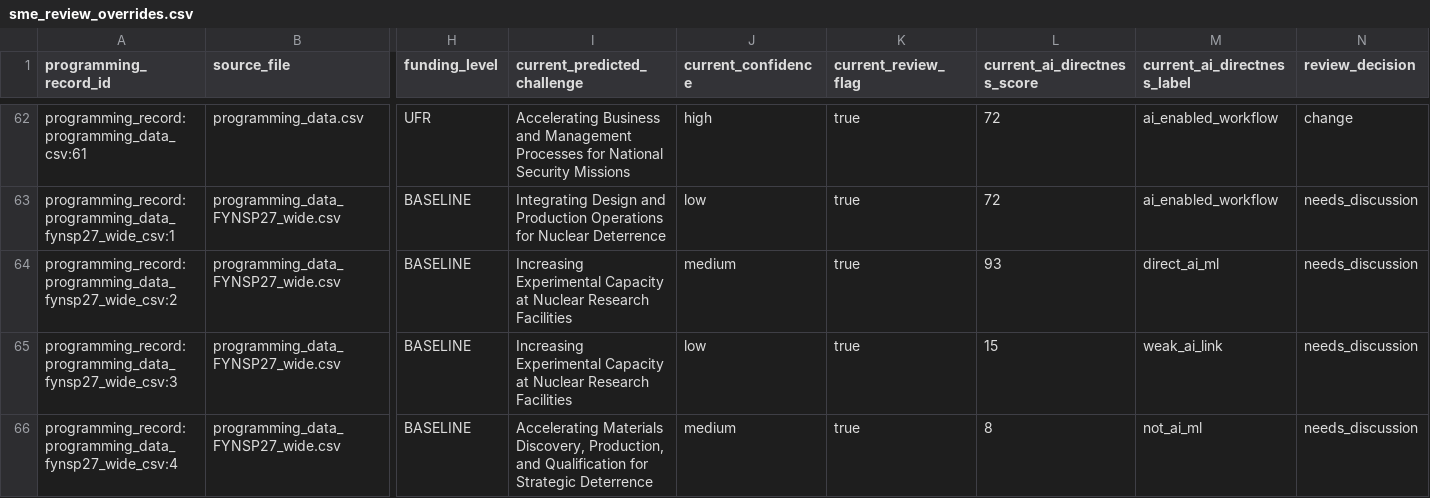
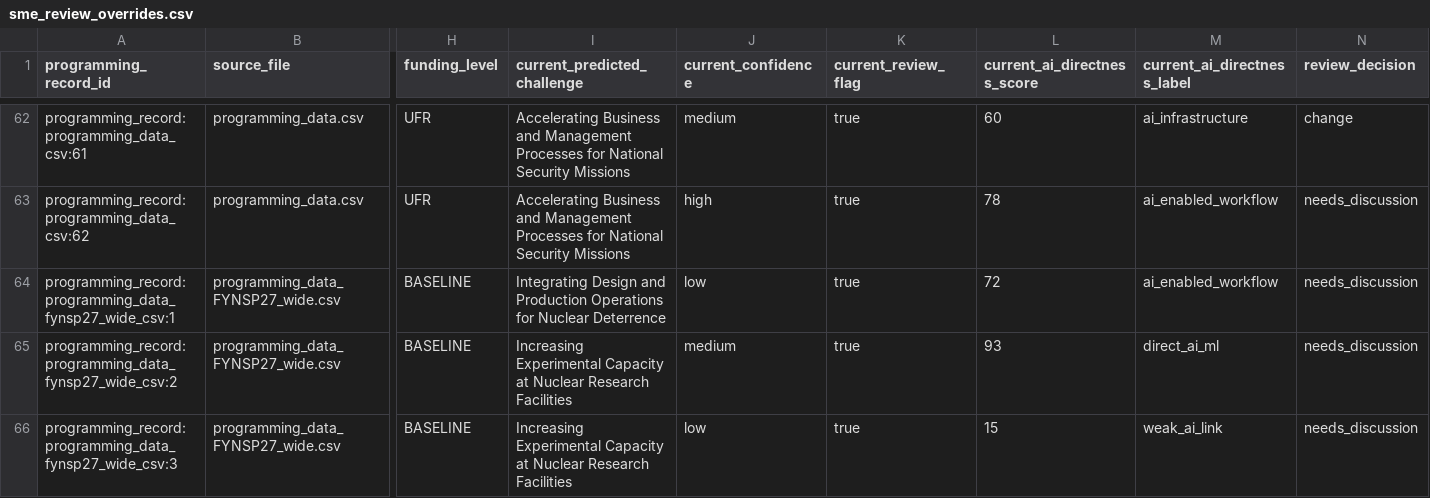
Before and after one commit to csw314/genesis-programming-agentic-ontology-dashboard, a CSV file: data/review/sme_review_overrides.csv, drawn as a sheet; only a part is shown, gaps mark what is left out; the shorter side is filled out with more unchanged rows; rows hold the shown columns only; the diff covers the shown part only; the diff names each change by its address in the sheet, - before the commit and + after, or states it on an @@ line.

```diff
--- a/data/review/sme_review_overrides.csv
+++ b/data/review/sme_review_overrides.csv
-J62 (current_confidence): high
+J62 (current_confidence): medium
-L62 (current_ai_directness_score): 72
+L62 (current_ai_directness_score): 60
-M62 (current_ai_directness_label): ai_enabled_workflow
+M62 (current_ai_directness_label): ai_infrastructure
+row 63: programming_record:programming_data_csv:62 | programming_data.csv | UFR | Accelerating Business and Management Processes for National Security Missions | high | true | 78 | ai_enabled_workflow | needs_discussion
```
Also changed, not shown: 134 edited cells elsewhere in this file, data/processed/classification_df.csv, data/processed/programming_challenge_classifications.csv, 25 other files.
